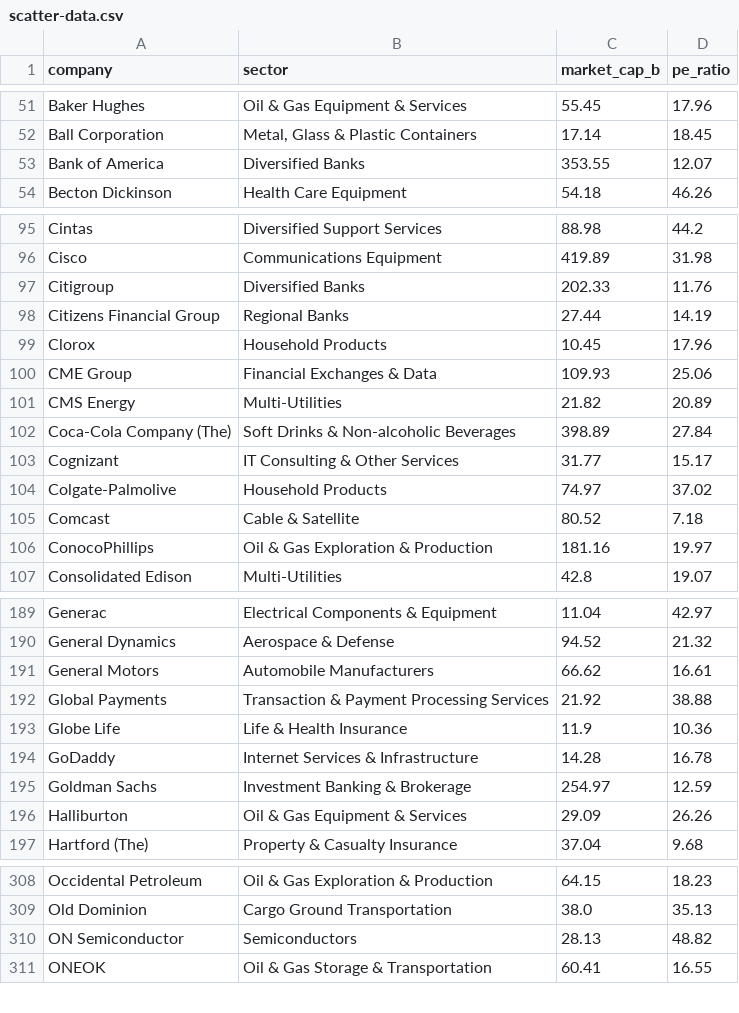
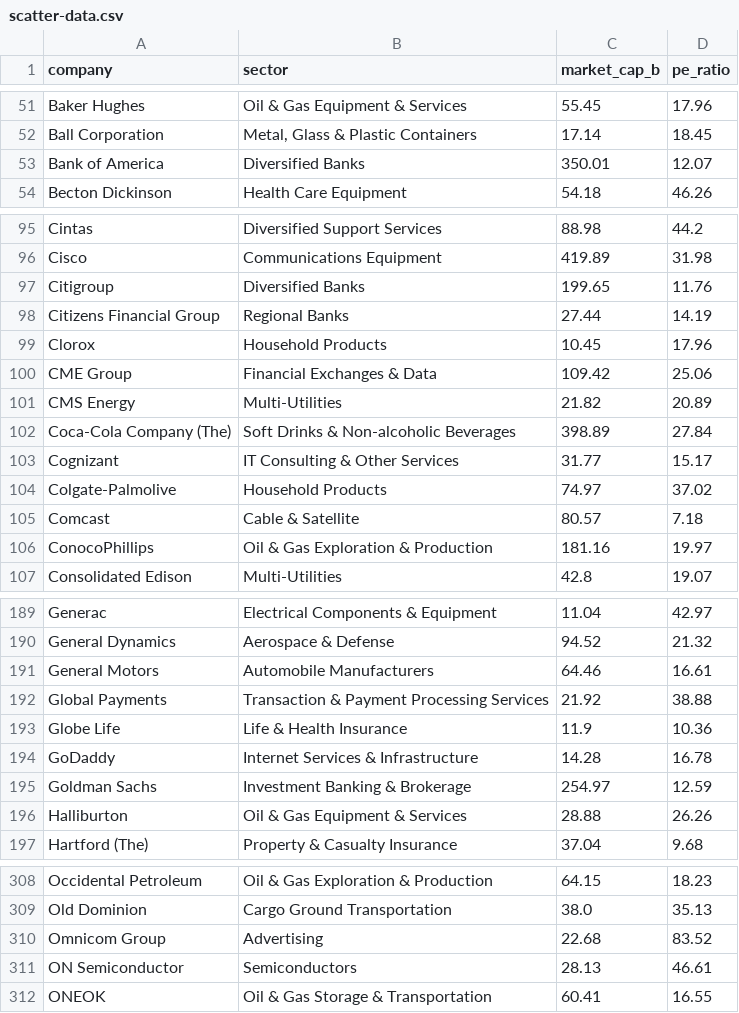
Before and after one commit to datasets/s-and-p-500-companies-financials, a CSV file: data/scatter-data.csv, drawn as a sheet; only a part is shown, gaps mark what is left out; the diff covers the shown part only.

```diff
--- a/data/scatter-data.csv
+++ b/data/scatter-data.csv
@@ -52,3 +52,3 @@ Baker Hughes,Oil & Gas Equipment & Services,55.45,17.96
 Ball Corporation,"Metal, Glass & Plastic Containers",17.14,18.45
-Bank of America,Diversified Banks,353.55,12.07
+Bank of America,Diversified Banks,350.01,12.07
 Becton Dickinson,Health Care Equipment,54.18,46.26
@@ -96,6 +96,6 @@ Cintas,Diversified Support Services,88.98,44.2
 Cisco,Communications Equipment,419.89,31.98
-Citigroup,Diversified Banks,202.33,11.76
+Citigroup,Diversified Banks,199.65,11.76
 Citizens Financial Group,Regional Banks,27.44,14.19
 Clorox,Household Products,10.45,17.96
-CME Group,Financial Exchanges & Data,109.93,25.06
+CME Group,Financial Exchanges & Data,109.42,25.06
 CMS Energy,Multi-Utilities,21.82,20.89
@@ -104,3 +104,3 @@ Cognizant,IT Consulting & Other Services,31.77,15.17
 Colgate-Palmolive,Household Products,74.97,37.02
-Comcast,Cable & Satellite,80.52,7.18
+Comcast,Cable & Satellite,80.57,7.18
 ConocoPhillips,Oil & Gas Exploration & Production,181.16,19.97
@@ -190,3 +190,3 @@ Generac,Electrical Components & Equipment,11.04,42.97
 General Dynamics,Aerospace & Defense,94.52,21.32
-General Motors,Automobile Manufacturers,66.62,16.61
+General Motors,Automobile Manufacturers,64.46,16.61
 Global Payments,Transaction & Payment Processing Services,21.92,38.88
@@ -195,3 +195,3 @@ GoDaddy,Internet Services & Infrastructure,14.28,16.78
 Goldman Sachs,Investment Banking & Brokerage,254.97,12.59
-Halliburton,Oil & Gas Equipment & Services,29.09,26.26
+Halliburton,Oil & Gas Equipment & Services,28.88,26.26
 Hartford (The),Property & Casualty Insurance,37.04,9.68
@@ -309,3 +309,4 @@ Occidental Petroleum,Oil & Gas Exploration & Production,64.15,18.23
 Old Dominion,Cargo Ground Transportation,38.0,35.13
-ON Semiconductor,Semiconductors,28.13,48.82
+Omnicom Group,Advertising,22.68,83.52
+ON Semiconductor,Semiconductors,28.13,46.61
 ONEOK,Oil & Gas Storage & Transportation,60.41,16.55
```
Also changed, not shown: 15 edited cells elsewhere in this file, data/constituents-financials.csv.
